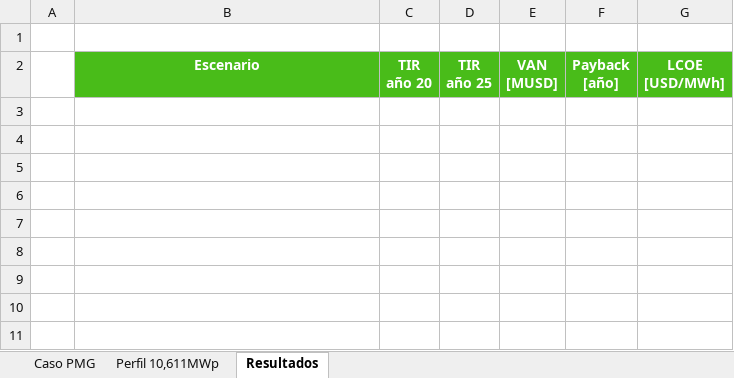
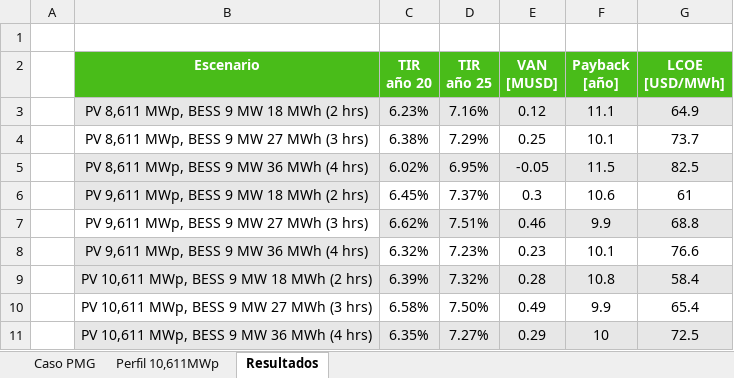
Before and after one commit to Matrolfeis123/ejecucion-modelos, an Excel workbook: Proyectos Evaluados/Leon/Antecedentes PF - León de Gules II_V1.xlsx, sheet Resultados, drawn as a sheet; values as stored, in another font and other column widths than the file's, no borders; the diff names each change by its address in the sheet, - before the commit and + after, or states it on an @@ line.

```diff
--- a/Proyectos Evaluados/Leon/Antecedentes PF - León de Gules II_V1.xlsx (sheet Resultados)
+++ b/Proyectos Evaluados/Leon/Antecedentes PF - León de Gules II_V1.xlsx (sheet Resultados)
+row 3:  | PV 8,611 MWp, BESS 9 MW 18 MWh (2 hrs) | 6.23% | 7.16% | 0.12 | 11.1 | 64.9
+row 4:  | PV 8,611 MWp, BESS 9 MW 27 MWh (3 hrs) | 6.38% | 7.29% | 0.25 | 10.1 | 73.7
+row 5:  | PV 8,611 MWp, BESS 9 MW 36 MWh (4 hrs) | 6.02% | 6.95% | -0.05 | 11.5 | 82.5
+row 6:  | PV 9,611 MWp, BESS 9 MW 18 MWh (2 hrs) | 6.45% | 7.37% | 0.3 | 10.6 | 61
+row 7:  | PV 9,611 MWp, BESS 9 MW 27 MWh (3 hrs) | 6.62% | 7.51% | 0.46 | 9.9 | 68.8
+row 8:  | PV 9,611 MWp, BESS 9 MW 36 MWh (4 hrs) | 6.32% | 7.23% | 0.23 | 10.1 | 76.6
+row 9:  | PV 10,611 MWp, BESS 9 MW 18 MWh (2 hrs) | 6.39% | 7.32% | 0.28 | 10.8 | 58.4
+row 10:  | PV 10,611 MWp, BESS 9 MW 27 MWh (3 hrs) | 6.58% | 7.50% | 0.49 | 9.9 | 65.4
+row 11:  | PV 10,611 MWp, BESS 9 MW 36 MWh (4 hrs) | 6.35% | 7.27% | 0.29 | 10 | 72.5
```
Also changed, not shown: Proyectos Evaluados/Quirquincho/Antecedentes PF - Quiriquincho II_V1 - Resultados TIR.xlsx, 5 other files.
